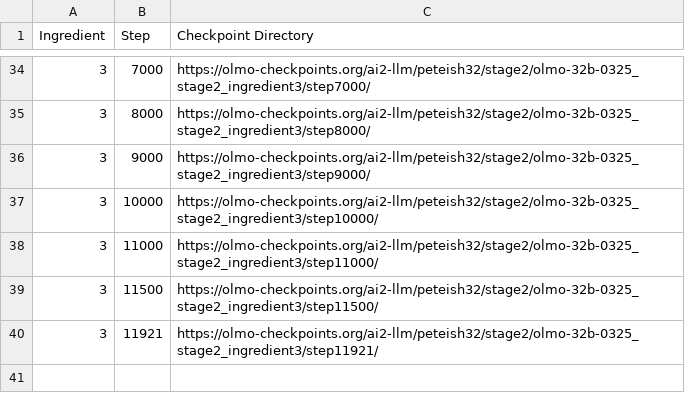
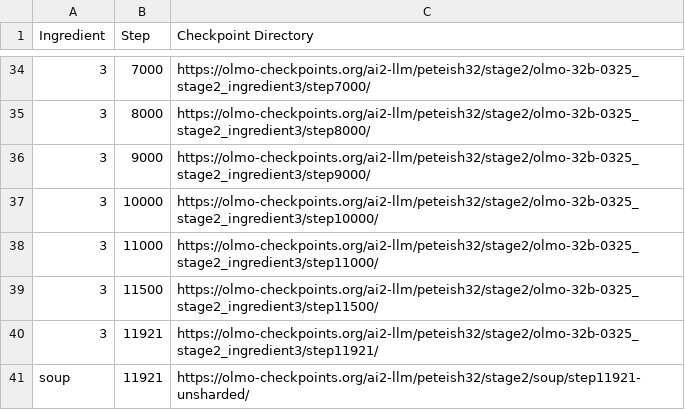
Before and after one commit to AntonioLopardo/OLMo, a CSV file: configs/official-0325/OLMo-2-0325-32B-stage2.csv, drawn as a sheet; only a part is shown, gaps mark what is left out; the diff names each change by its address in the sheet, - before the commit and + after, or states it on an @@ line.

Commit message:
added soup path

```diff
--- a/configs/official-0325/OLMo-2-0325-32B-stage2.csv
+++ b/configs/official-0325/OLMo-2-0325-32B-stage2.csv
+row 41: soup | 11921 | https://olmo-checkpoints.org/ai2-llm/peteish32/stage2/soup/step11921-unsharded/
```
